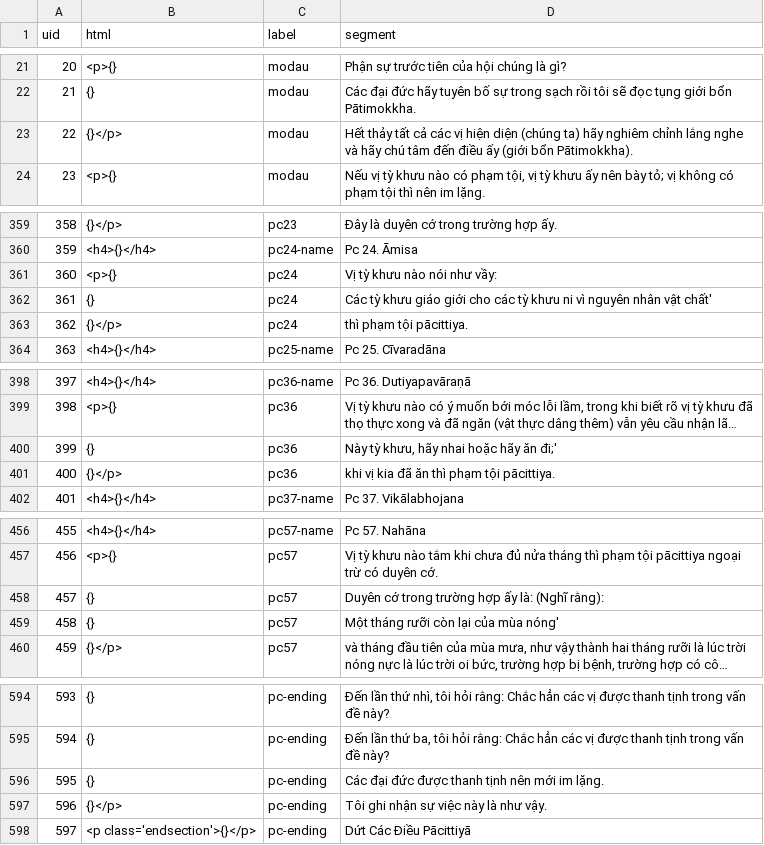
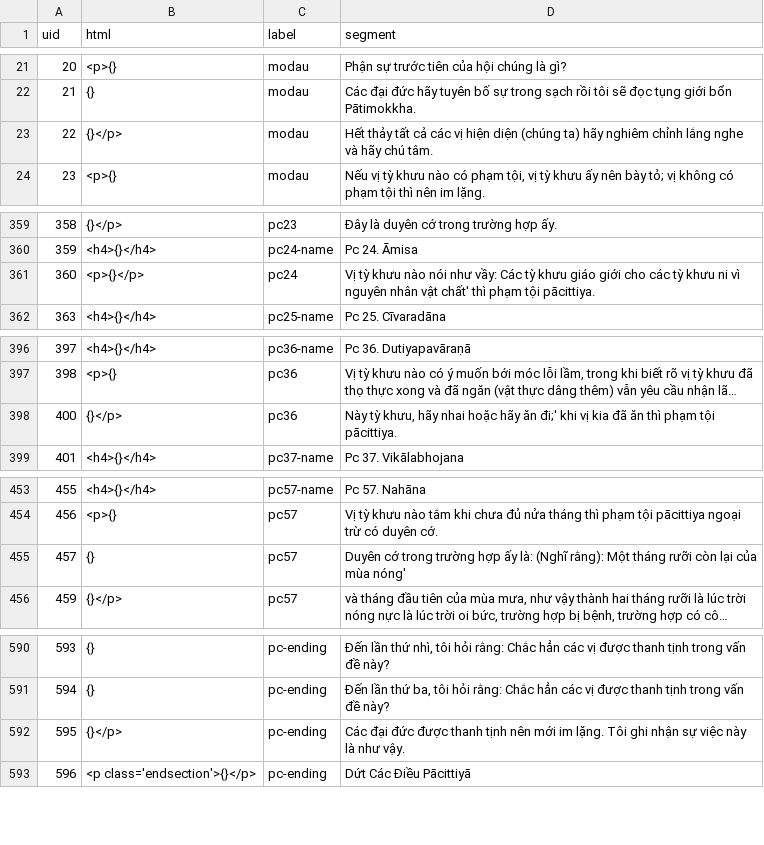
Before and after one commit to vjjda/gioibon, a TSV file: data/content/content_source.tsv, drawn as a sheet; only a part is shown, gaps mark what is left out; long unchanged cells end in …; removed rows and columns are numbered as before the commit, all else as after; the diff covers the shown part only; the diff names each change by its address in the sheet, - before the commit and + after, or states it on an @@ line.

```diff
--- a/data/content/content_source.tsv
+++ b/data/content/content_source.tsv
-D23 (segment): …hãy chú tâm đến điều ấy (giới bổn Pātimokkha).
+D23 (segment): …hãy chú tâm.
-row 361: 360 | <p>{} | pc24 | Vị tỳ khưu nào nói như vầy:
@@ column A (uid) renumbered from row 361 down @@
-B361 (html): {}
+B361 (html): <p>{}</p>
-D361 (segment): Các tỳ khưu giáo giới cho các tỳ khưu ni vì nguyên nhân vật chất'
+D361 (segment): Vị tỳ khưu nào nói như vầy: Các tỳ khưu giáo giới cho các tỳ khưu ni vì nguyên nhân vật chất' thì phạm tội pācittiya.
-row 363: 362 | {}</p> | pc24 | thì phạm tội pācittiya.
-row 400: 399 | {} | pc36 | Này tỳ khưu, hãy nhai hoặc hãy ăn đi;'
-D398 (segment): khi vị…
+D398 (segment): Này tỳ khưu, hãy nhai hoặc hãy ăn đi;' khi vị…
-D455 (segment): …(Nghĩ rằng):
+D455 (segment): …(Nghĩ rằng): Một tháng rưỡi còn lại của mùa nóng'
-row 459: 458 | {} | pc57 | Một tháng rưỡi còn lại của mùa nóng'
-row 596: 595 | {} | pc-ending | Các đại đức được thanh tịnh nên mới im lặng.
-D592 (segment): Tôi ghi…
+D592 (segment): Các đại đức được thanh tịnh nên mới im lặng. Tôi ghi…
```
Also changed, not shown: 1 edited cell elsewhere in this file, 1 other file.
